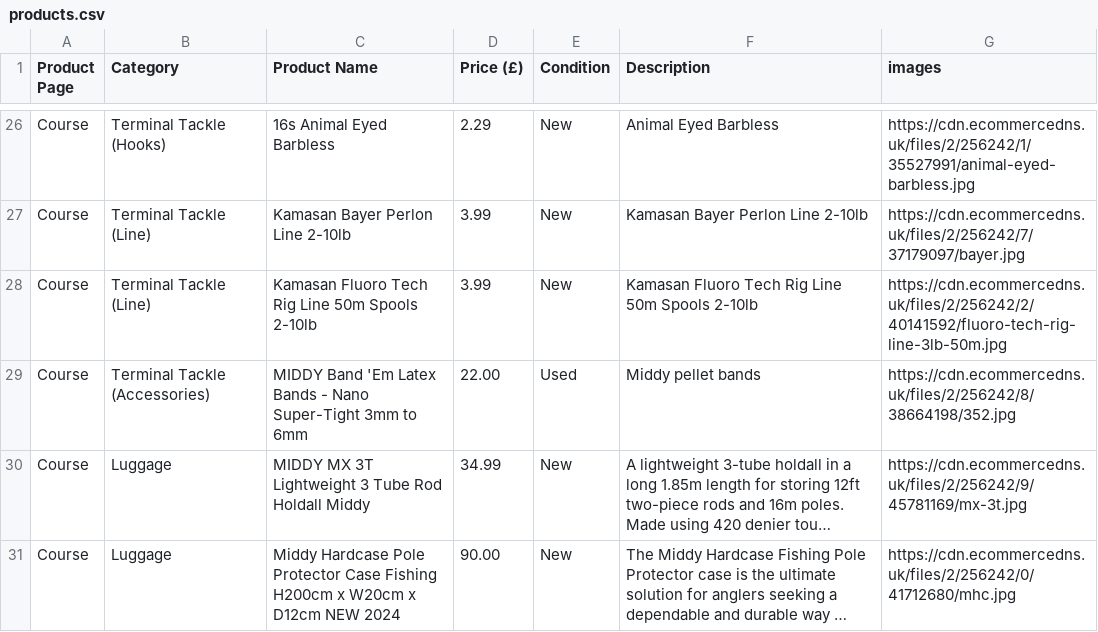
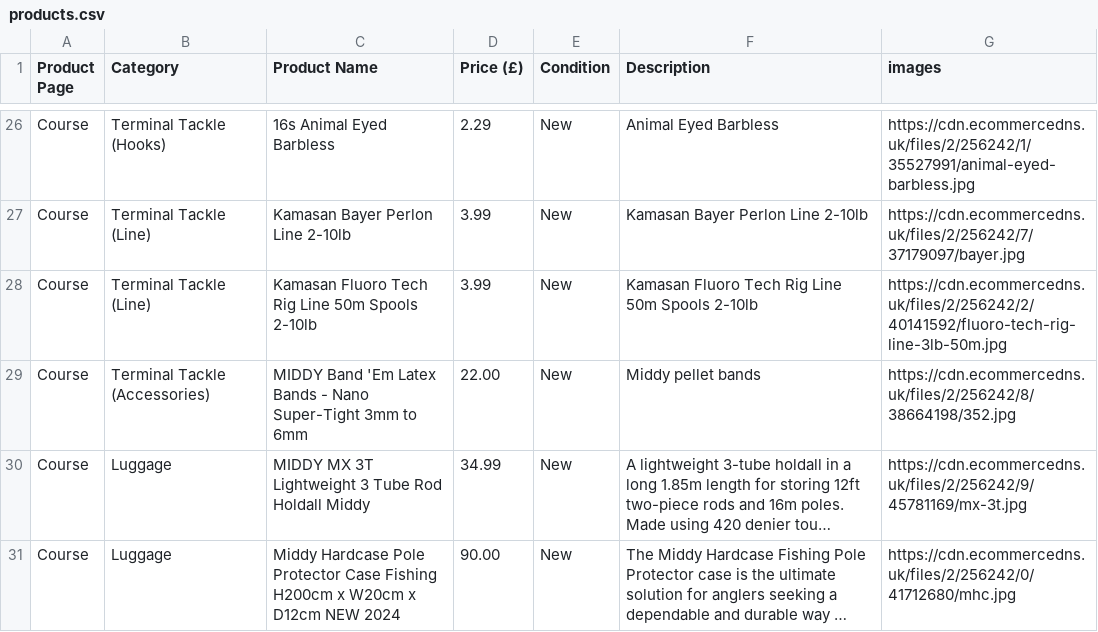
Before and after one commit to rhwebdesign123-cell/RHSL, a CSV file: products.csv, drawn as a sheet; only a part is shown, gaps mark what is left out; long unchanged cells end in …; the diff names each change by its address in the sheet, - before the commit and + after, or states it on an @@ line.

Commit message:
Change condition of MIDDY Band 'Em to New

```diff
--- a/products.csv
+++ b/products.csv
-E29 (Condition): Used
+E29 (Condition): New
```
